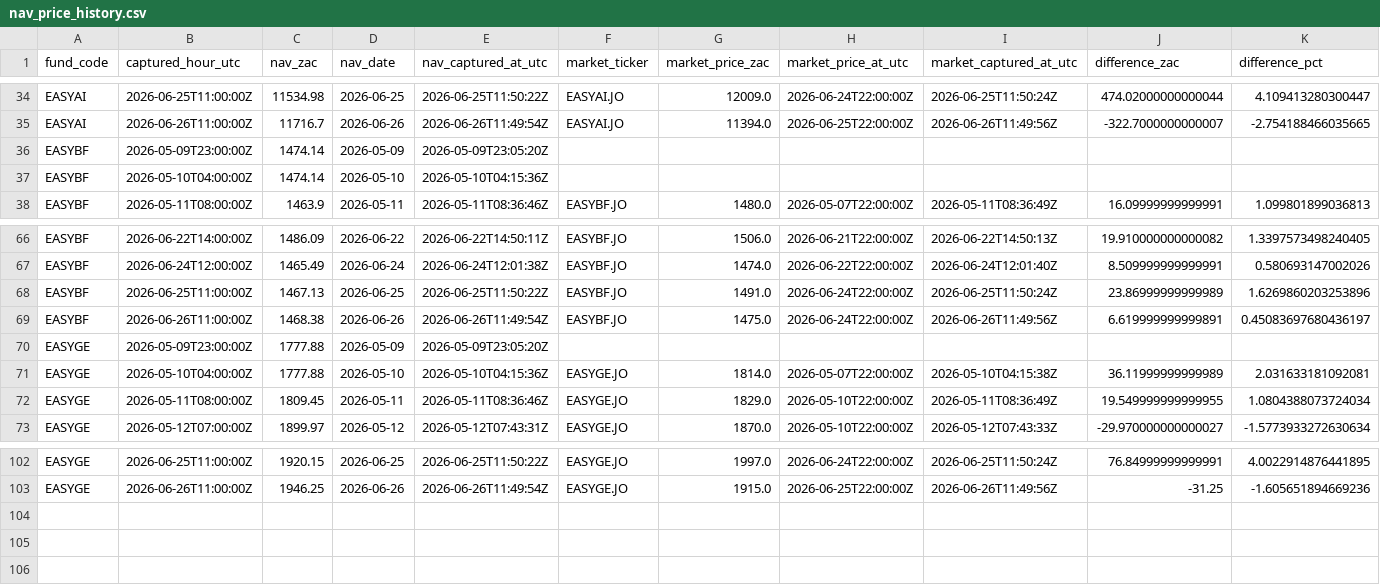
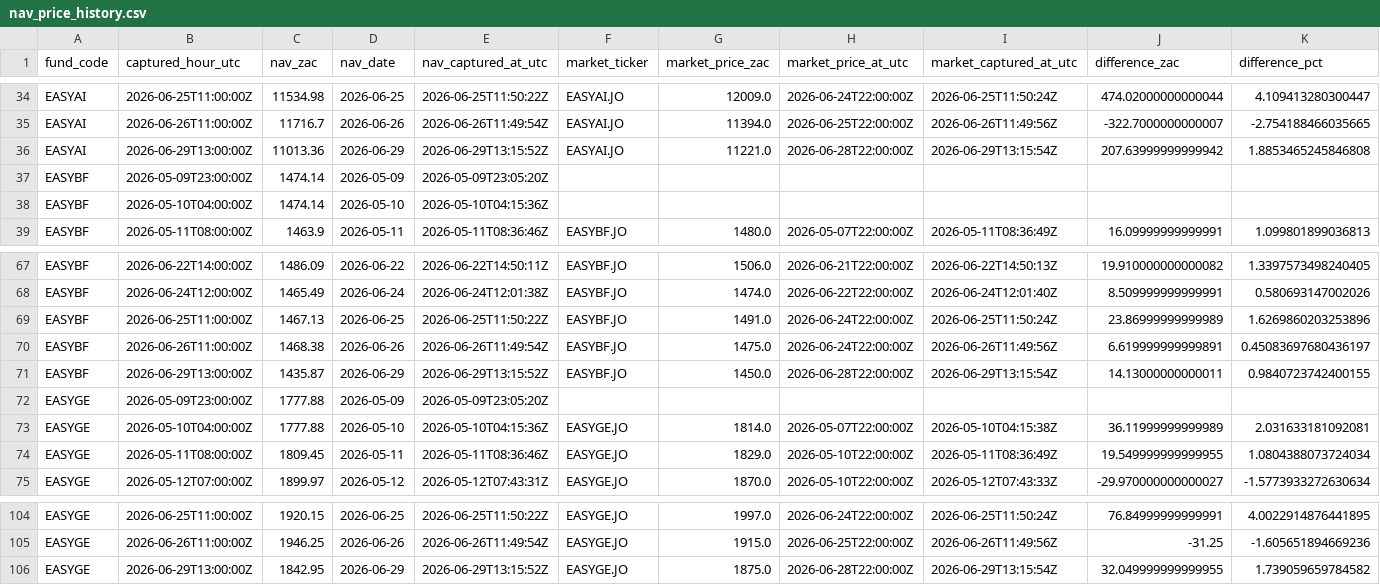
Before and after one commit to JonnIEnglish/easy-tracker, a CSV file: data/nav_price_history.csv, drawn as a sheet; only a part is shown, gaps mark what is left out; rows hold the shown columns only; the diff names each change by its address in the sheet, - before the commit and + after, or states it on an @@ line.

```diff
--- a/data/nav_price_history.csv
+++ b/data/nav_price_history.csv
+row 36: EASYAI | 2026-06-29T13:00:00Z | 11013.36 | 2026-06-29 | 2026-06-29T13:15:52Z | EASYAI.JO | 11221.0 | 2026-06-28T22:00:00Z | 2026-06-29T13:15:54Z | 207.63999999999942 | 1.8853465245846808
+row 71: EASYBF | 2026-06-29T13:00:00Z | 1435.87 | 2026-06-29 | 2026-06-29T13:15:52Z | EASYBF.JO | 1450.0 | 2026-06-28T22:00:00Z | 2026-06-29T13:15:54Z | 14.13000000000011 | 0.9840723742400155
+row 106: EASYGE | 2026-06-29T13:00:00Z | 1842.95 | 2026-06-29 | 2026-06-29T13:15:52Z | EASYGE.JO | 1875.0 | 2026-06-28T22:00:00Z | 2026-06-29T13:15:54Z | 32.049999999999955 | 1.739059659784582
```
Also changed, not shown: data/market_price_history.csv, data/nav_history.csv, 6 other files.
